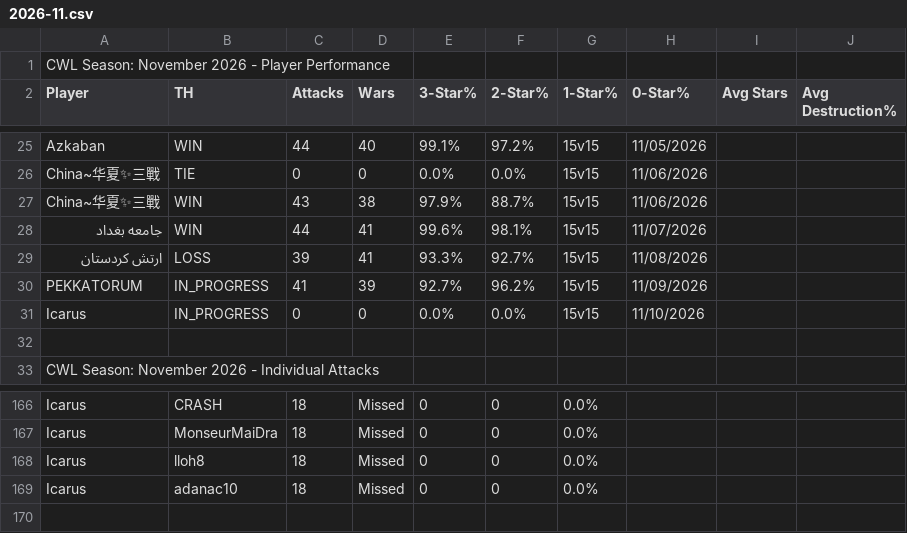
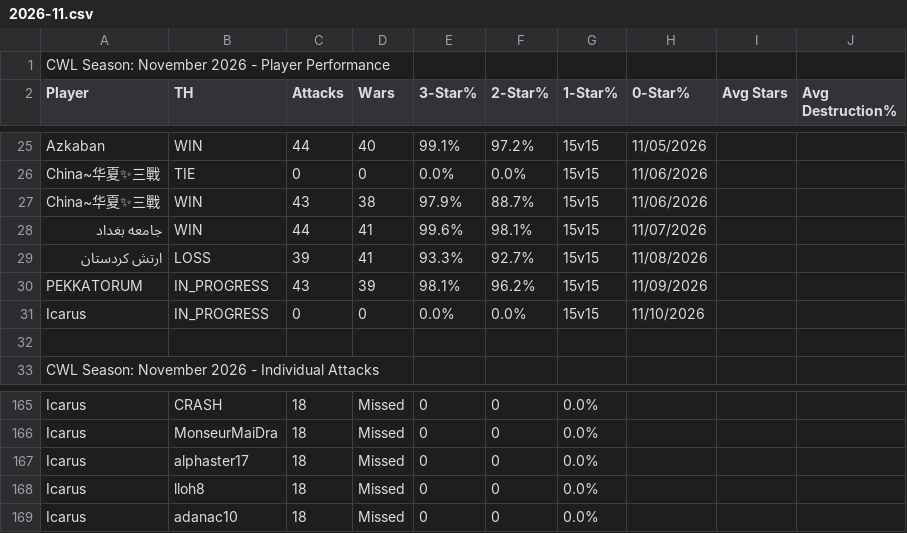
Before and after one commit to Silvester13-SOS/clash-war-analytics, a CSV file: docs/data/cwl-season/2026-11.csv, drawn as a sheet; only a part is shown, gaps mark what is left out; the diff covers the shown part only.

```diff
--- a/docs/data/cwl-season/2026-11.csv
+++ b/docs/data/cwl-season/2026-11.csv
@@ -29,3 +29,3 @@ China~华夏✨三戰,WIN,43,38,97.9%,88.7%,15v15,11/06/2026
 ارتش کردستان,LOSS,39,41,93.3%,92.7%,15v15,11/08/2026
-PEKKATORUM,IN_PROGRESS,41,39,92.7%,96.2%,15v15,11/09/2026
+PEKKATORUM,IN_PROGRESS,43,39,98.1%,96.2%,15v15,11/09/2026
 Icarus,IN_PROGRESS,0,0,0.0%,0.0%,15v15,11/10/2026
@@ -167,2 +166,3 @@ Icarus,CRASH,18,Missed,0,0,0.0%,
 Icarus,MonseurMaiDra,18,Missed,0,0,0.0%,
+Icarus,alphaster17,18,Missed,0,0,0.0%,
 Icarus,lloh8,18,Missed,0,0,0.0%,
```
Also changed, not shown: 5 added rows, 6 removed rows and 7 edited cells elsewhere in this file, 16 other files.
